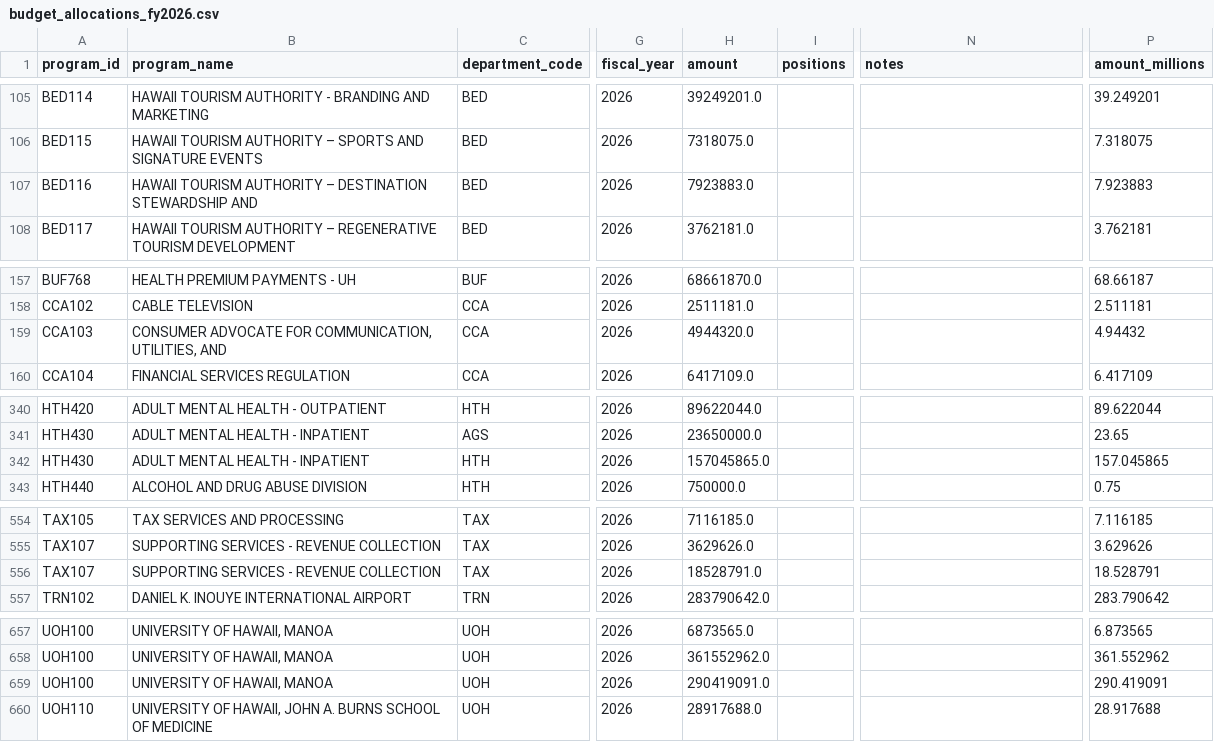
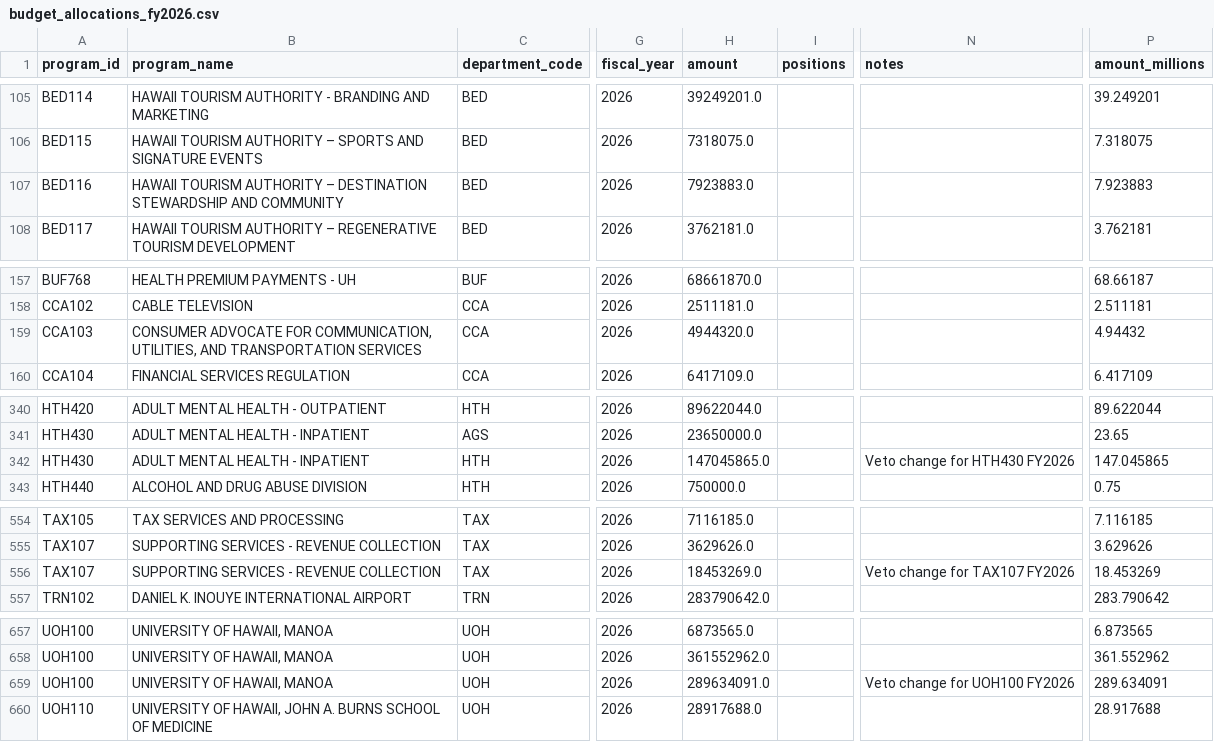
Before and after one commit to dtomkatsu/BudgetPrimerFinal, a CSV file: data/processed/budget_allocations_fy2026.csv, drawn as a sheet; only a part is shown, gaps mark what is left out; the diff covers the shown part only; the diff names each change by its address in the sheet, - before the commit and + after, or states it on an @@ line.

```diff
--- a/data/processed/budget_allocations_fy2026.csv
+++ b/data/processed/budget_allocations_fy2026.csv
-B107 (program_name): …STEWARDSHIP AND
+B107 (program_name): …STEWARDSHIP AND COMMUNITY
-B159 (program_name): …UTILITIES, AND
+B159 (program_name): …UTILITIES, AND TRANSPORTATION SERVICES
-H342 (amount): 157045865.0
+H342 (amount): 147045865.0
-N342 (notes): (empty)
+N342 (notes): Veto change for HTH430 FY2026
-P342 (amount_millions): 157.045865
+P342 (amount_millions): 147.045865
-H556 (amount): 18528791.0
+H556 (amount): 18453269.0
-N556 (notes): (empty)
+N556 (notes): Veto change for TAX107 FY2026
-P556 (amount_millions): 18.528791
+P556 (amount_millions): 18.453269
-H659 (amount): 290419091.0
+H659 (amount): 289634091.0
-N659 (notes): (empty)
+N659 (notes): Veto change for UOH100 FY2026
-P659 (amount_millions): 290.419091
+P659 (amount_millions): 289.634091
```
Also changed, not shown: 18 edited cells elsewhere in this file, 16 other files.
